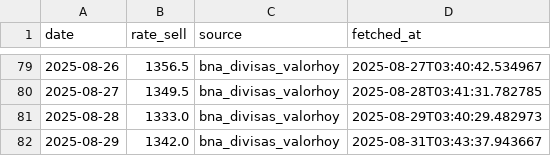
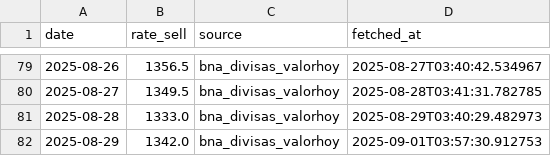
Before and after one commit to ClayWongGit/ars-usd-scraper, a CSV file: data/rates.csv, drawn as a sheet; only a part is shown, gaps mark what is left out.

```diff
--- a/data/rates.csv
+++ b/data/rates.csv
@@ -81,2 +81,2 @@ date,rate_sell,source,fetched_at
 2025-08-28,1333.0,bna_divisas_valorhoy,2025-08-29T03:40:29.482973
-2025-08-29,1342.0,bna_divisas_valorhoy,2025-08-31T03:43:37.943667
+2025-08-29,1342.0,bna_divisas_valorhoy,2025-09-01T03:57:30.912753
```
